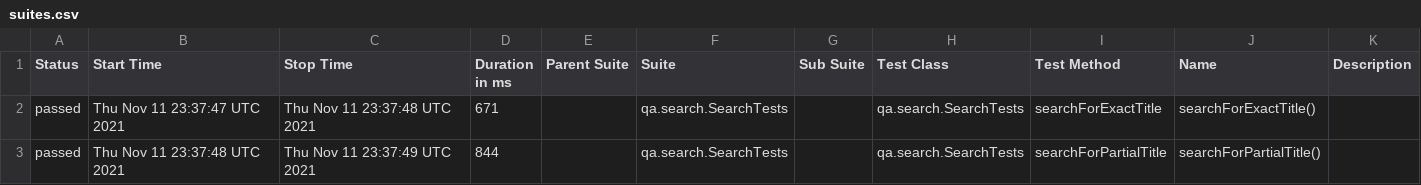
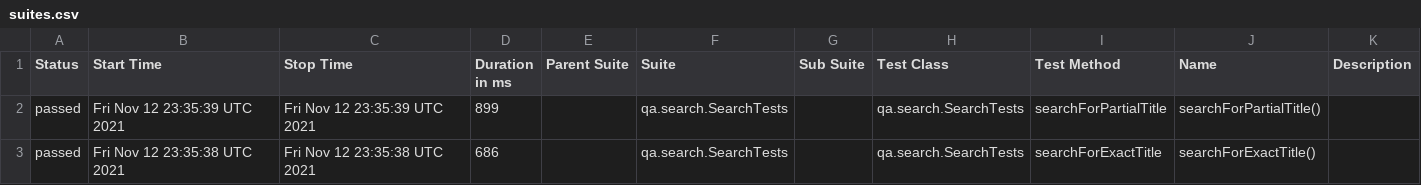
Before and after one commit to reinaldorossetti/playwright-kotlin-junit5, a CSV file: chrome/data/suites.csv, drawn as a sheet.

```diff
--- a/chrome/data/suites.csv
+++ b/chrome/data/suites.csv
@@ -1,3 +1,3 @@
 "Status","Start Time","Stop Time","Duration in ms","Parent Suite","Suite","Sub Suite","Test Class","Test Method","Name","Description"
-"passed","Thu Nov 11 23:37:47 UTC 2021","Thu Nov 11 23:37:48 UTC 2021","671","","qa.search.SearchTests","","qa.search.SearchTests","searchForExactTitle","searchForExactTitle()",""
-"passed","Thu Nov 11 23:37:48 UTC 2021","Thu Nov 11 23:37:49 UTC 2021","844","","qa.search.SearchTests","","qa.search.SearchTests","searchForPartialTitle","searchForPartialTitle()",""
+"passed","Fri Nov 12 23:35:39 UTC 2021","Fri Nov 12 23:35:39 UTC 2021","899","","qa.search.SearchTests","","qa.search.SearchTests","searchForPartialTitle","searchForPartialTitle()",""
+"passed","Fri Nov 12 23:35:38 UTC 2021","Fri Nov 12 23:35:38 UTC 2021","686","","qa.search.SearchTests","","qa.search.SearchTests","searchForExactTitle","searchForExactTitle()",""
```
Also changed, not shown: 17 other files.
